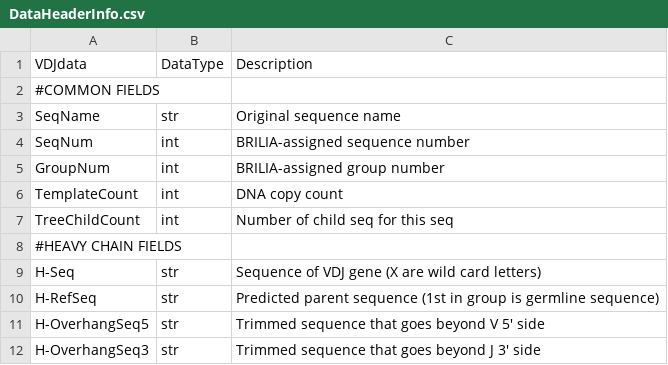
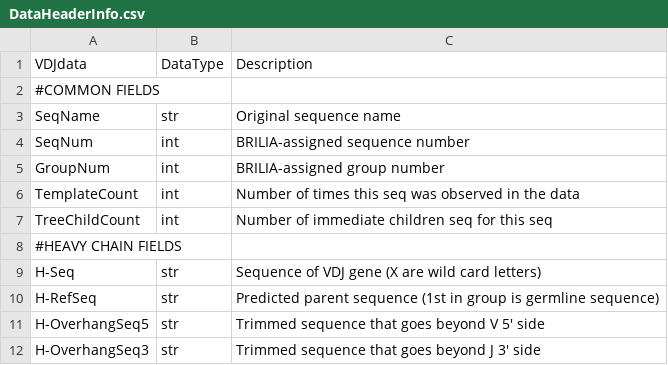
Before and after one commit to BHSAI/BRILIA, a CSV file: Tables/DataHeaderInfo.csv, drawn as a sheet; only a part is shown.

Commit message:
Update info

```diff
--- a/Tables/DataHeaderInfo.csv
+++ b/Tables/DataHeaderInfo.csv
@@ -5,4 +5,4 @@ SeqNum,int,BRILIA-assigned sequence number
 GroupNum,int,BRILIA-assigned group number
-TemplateCount,int,DNA copy count
-TreeChildCount,int,Number of child seq for this seq
+TemplateCount,int,Number of times this seq was observed in the data
+TreeChildCount,int,Number of immediate children seq for this seq
 #HEAVY CHAIN FIELDS,,
```
